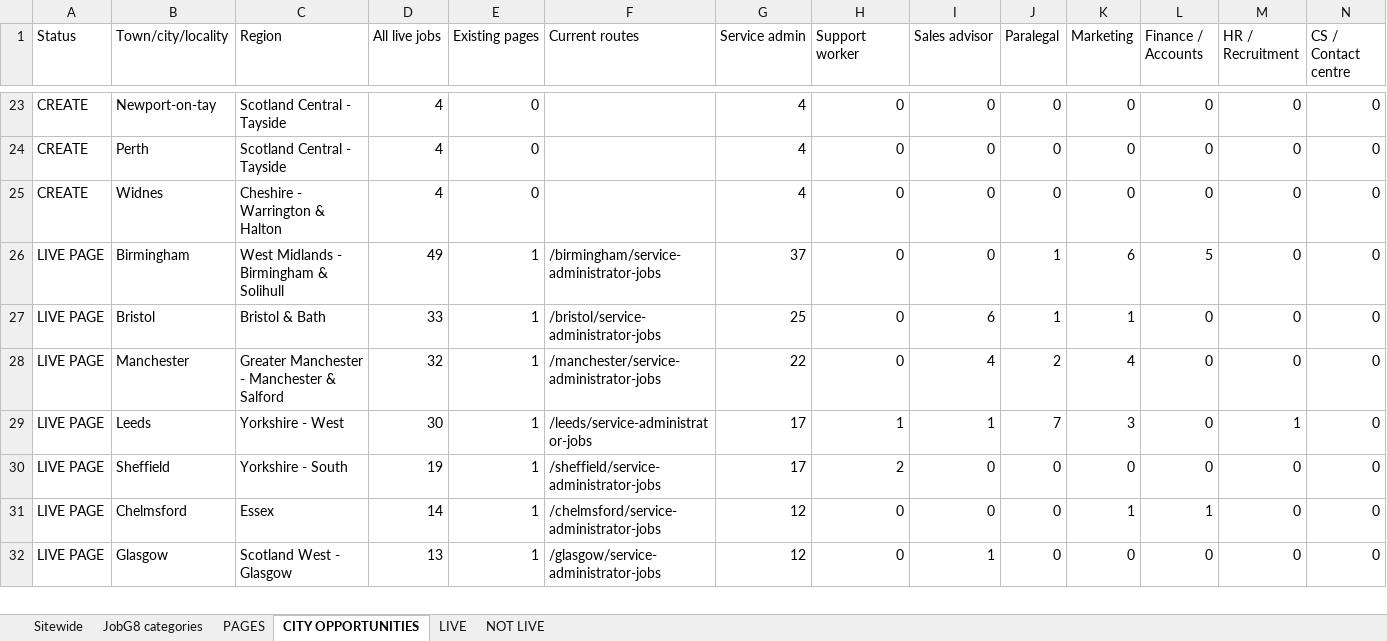
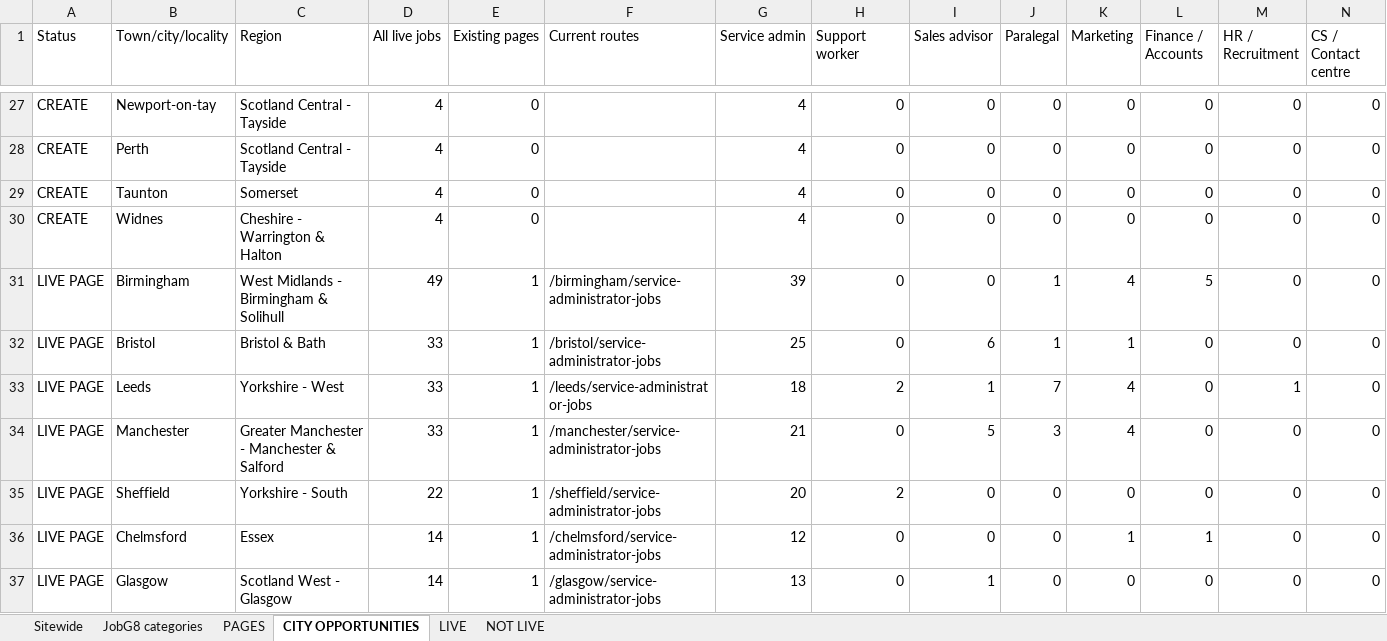
Before and after one commit to Jopa10/ontapjobsearch.com, an Excel workbook: pipeline/reports-daily/daily-region-overview.xlsx, sheet CITY OPPORTUNITIES, drawn as a sheet; only a part is shown, gaps mark what is left out; values as stored, in another font and other column widths than the file's, no cell formats; removed rows and columns are numbered as before the commit, all else as after; rows hold the shown columns only; the diff covers the shown part only; the diff names each change by its address in the sheet, - before the commit and + after, or states it on an @@ line.

```diff
--- a/pipeline/reports-daily/daily-region-overview.xlsx (sheet CITY OPPORTUNITIES)
+++ b/pipeline/reports-daily/daily-region-overview.xlsx (sheet CITY OPPORTUNITIES)
+row 29: CREATE | Taunton | Somerset | 4 | 0 |  | 4 | 0 | 0 | 0 | 0 | 0 | 0 | 0
-G31 (Service admin): 37
+G31 (Service admin): 39
-K31 (Marketing): 6
+K31 (Marketing): 4
-row 28: LIVE PAGE | Manchester | Greater Manchester - Manchester & Salford | 32 | 1 | /manchester/service-administrator-jobs | 22 | 0 | 4 | 2 | 4 | 0 | 0 | 0
-D33 (All live jobs): 30
+D33 (All live jobs): 33
-G33 (Service admin): 17
+G33 (Service admin): 18
-H33 (Support worker): 1
+H33 (Support worker): 2
-K33 (Marketing): 3
+K33 (Marketing): 4
+row 34: LIVE PAGE | Manchester | Greater Manchester - Manchester & Salford | 33 | 1 | /manchester/service-administrator-jobs | 21 | 0 | 5 | 3 | 4 | 0 | 0 | 0
-D35 (All live jobs): 19
+D35 (All live jobs): 22
-G35 (Service admin): 17
+G35 (Service admin): 20
-D37 (All live jobs): 13
+D37 (All live jobs): 14
-G37 (Service admin): 12
+G37 (Service admin): 13
```
Also changed, not shown: 64 added rows, 41 removed rows and 129 edited cells elsewhere in this sheet, sheet PAGES, sheet LIVE, sheet Sitewide, cell formats, 1 other file.
